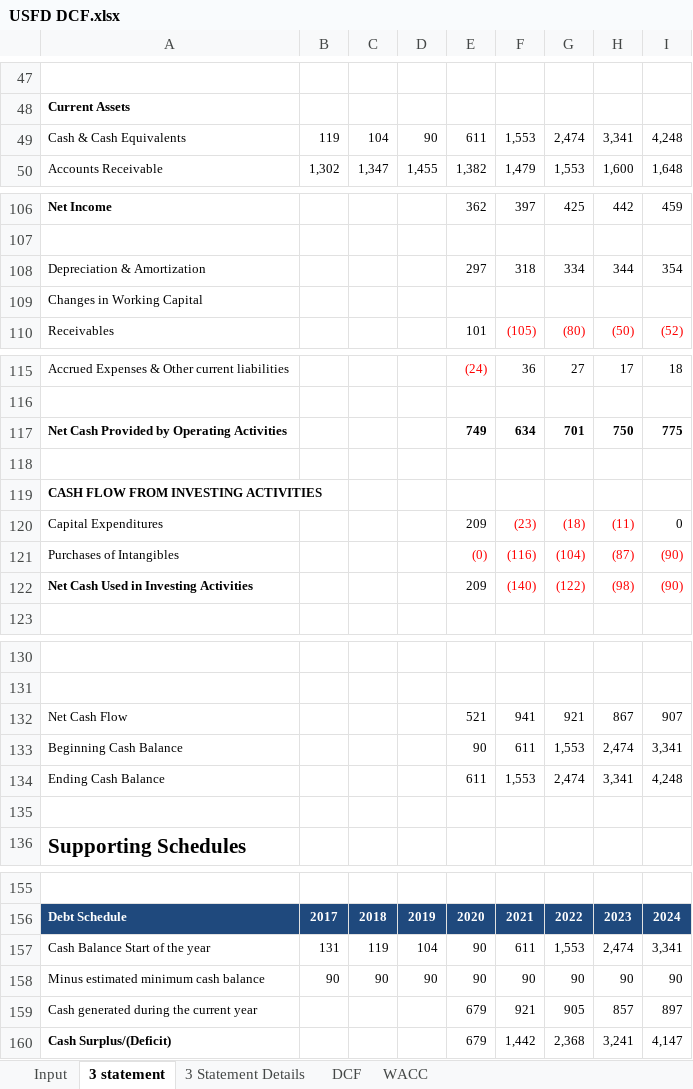
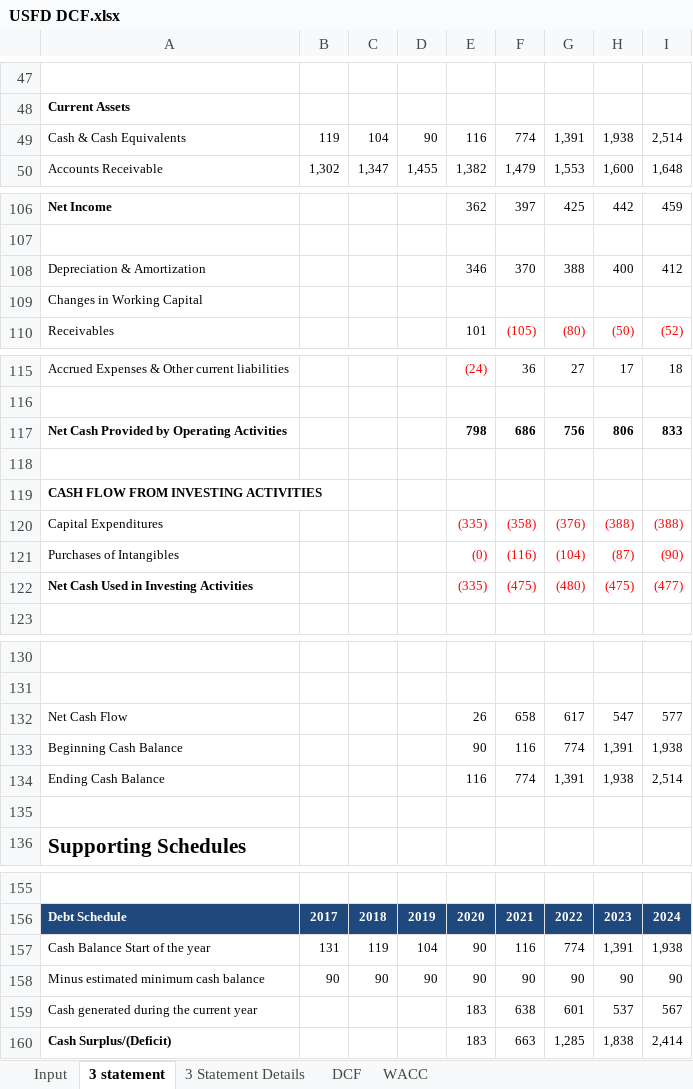
Before and after one commit to dreamchaserfin/USFD-DCF, an Excel workbook: USFD DCF.xlsx, sheet 3 statement, drawn as a sheet; only a part is shown, gaps mark what is left out; values as stored, in another font and other column widths than the file's, no borders; removed rows and columns are numbered as before the commit, all else as after; the diff covers the shown part only; the diff names each change by its address in the sheet, - before the commit and + after, or states it on an @@ line.

Commit message:
Balances balance sheet
Explation provided in text file
Advise to carry out explanation solutions on your original file rather
than using the updated file.

```diff
--- a/USFD DCF.xlsx (sheet 3 statement)
+++ b/USFD DCF.xlsx (sheet 3 statement)
-E49: 611
+E49: 116
-F49: 1,553
+F49: 774
-G49: 2,474
+G49: 1,391
-H49: 3,341
+H49: 1,938
-I49: 4,248
+I49: 2,514
-row 108: Depreciation & Amortization |  |  |  | 297 | 318 | 334 | 344 | 354
+row 108: Depreciation & Amortization |  |  |  | 346 | 370 | 388 | 400 | 412
-row 117: Net Cash Provided by Operating Activities |  |  |  | 749 | 634 | 701 | 750 | 775
+row 117: Net Cash Provided by Operating Activities |  |  |  | 798 | 686 | 756 | 806 | 833
-row 120: Capital Expenditures |  |  |  | 209 | (23) | (18) | (11) | 0
+row 120: Capital Expenditures |  |  |  | (335) | (358) | (376) | (388) | (388)
-row 122: Net Cash Used in Investing Activities |  |  |  | 209 | (140) | (122) | (98) | (90)
+row 122: Net Cash Used in Investing Activities |  |  |  | (335) | (475) | (480) | (475) | (477)
-row 132: Net Cash Flow |  |  |  | 521 | 941 | 921 | 867 | 907
+row 132: Net Cash Flow |  |  |  | 26 | 658 | 617 | 547 | 577
-F133: 611
+F133: 116
-G133: 1,553
+G133: 774
-H133: 2,474
+H133: 1,391
-I133: 3,341
+I133: 1,938
-row 134: Ending Cash Balance |  |  |  | 611 | 1,553 | 2,474 | 3,341 | 4,248
+row 134: Ending Cash Balance |  |  |  | 116 | 774 | 1,391 | 1,938 | 2,514
-F157: 611
+F157: 116
-G157: 1,553
+G157: 774
-H157: 2,474
+H157: 1,391
-I157: 3,341
+I157: 1,938
-row 159: Cash generated during the current year |  |  |  | 679 | 921 | 905 | 857 | 897
-row 160: Cash Surplus/(Deficit) |  |  |  | 679 | 1,442 | 2,368 | 3,241 | 4,147
+row 159: Cash generated during the current year |  |  |  | 183 | 638 | 601 | 537 | 567
+row 160: Cash Surplus/(Deficit) |  |  |  | 183 | 663 | 1,285 | 1,838 | 2,414
```
Also changed, not shown: 30 edited cells and cell formats elsewhere in this sheet, sheet DCF, 1 other file.
